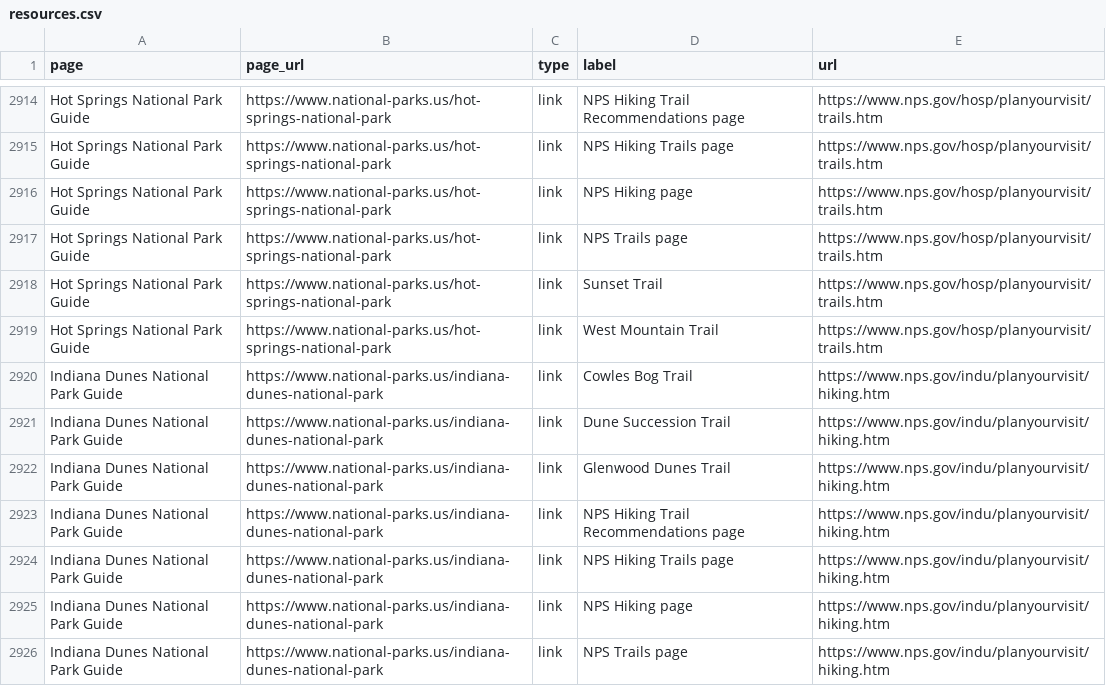
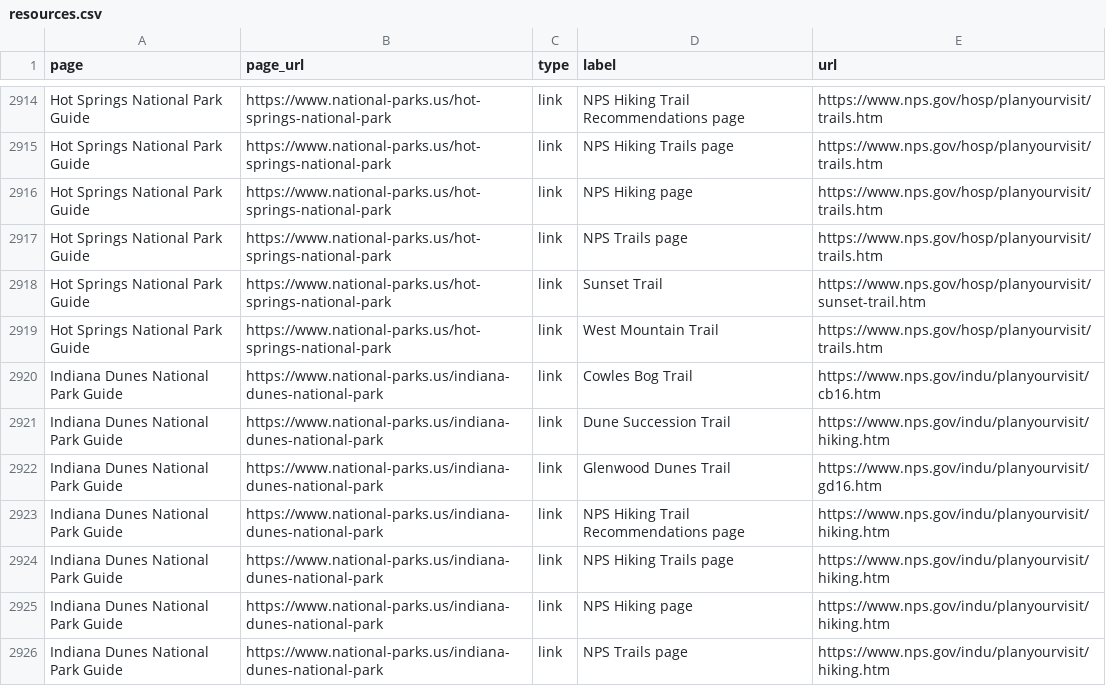
Before and after one commit to jpgagnon12/NP.US, a CSV file: nationalparkcam_export/resources.csv, drawn as a sheet; only a part is shown, gaps mark what is left out; the diff covers the shown part only.

```diff
--- a/nationalparkcam_export/resources.csv
+++ b/nationalparkcam_export/resources.csv
@@ -2917,7 +2917,7 @@ Hot Springs National Park Guide,https://www.national-parks.us/hot-springs-nation
 Hot Springs National Park Guide,https://www.national-parks.us/hot-springs-national-park,link,NPS Trails page,https://www.nps.gov/hosp/planyourvisit/trails.htm
-Hot Springs National Park Guide,https://www.national-parks.us/hot-springs-national-park,link,Sunset Trail,https://www.nps.gov/hosp/planyourvisit/trails.htm
+Hot Springs National Park Guide,https://www.national-parks.us/hot-springs-national-park,link,Sunset Trail,https://www.nps.gov/hosp/planyourvisit/sunset-trail.htm
 Hot Springs National Park Guide,https://www.national-parks.us/hot-springs-national-park,link,West Mountain Trail,https://www.nps.gov/hosp/planyourvisit/trails.htm
-Indiana Dunes National Park Guide,https://www.national-parks.us/indiana-dunes-national-park,link,Cowles Bog Trail,https://www.nps.gov/indu/planyourvisit/hiking.htm
+Indiana Dunes National Park Guide,https://www.national-parks.us/indiana-dunes-national-park,link,Cowles Bog Trail,https://www.nps.gov/indu/planyourvisit/cb16.htm
 Indiana Dunes National Park Guide,https://www.national-parks.us/indiana-dunes-national-park,link,Dune Succession Trail,https://www.nps.gov/indu/planyourvisit/hiking.htm
-Indiana Dunes National Park Guide,https://www.national-parks.us/indiana-dunes-national-park,link,Glenwood Dunes Trail,https://www.nps.gov/indu/planyourvisit/hiking.htm
+Indiana Dunes National Park Guide,https://www.national-parks.us/indiana-dunes-national-park,link,Glenwood Dunes Trail,https://www.nps.gov/indu/planyourvisit/gd16.htm
 Indiana Dunes National Park Guide,https://www.national-parks.us/indiana-dunes-national-park,link,NPS Hiking Trail Recommendations page,https://www.nps.gov/indu/planyourvisit/hiking.htm
```
Also changed, not shown: 32 added rows and 32 edited cells elsewhere in this file, 51 other files.
